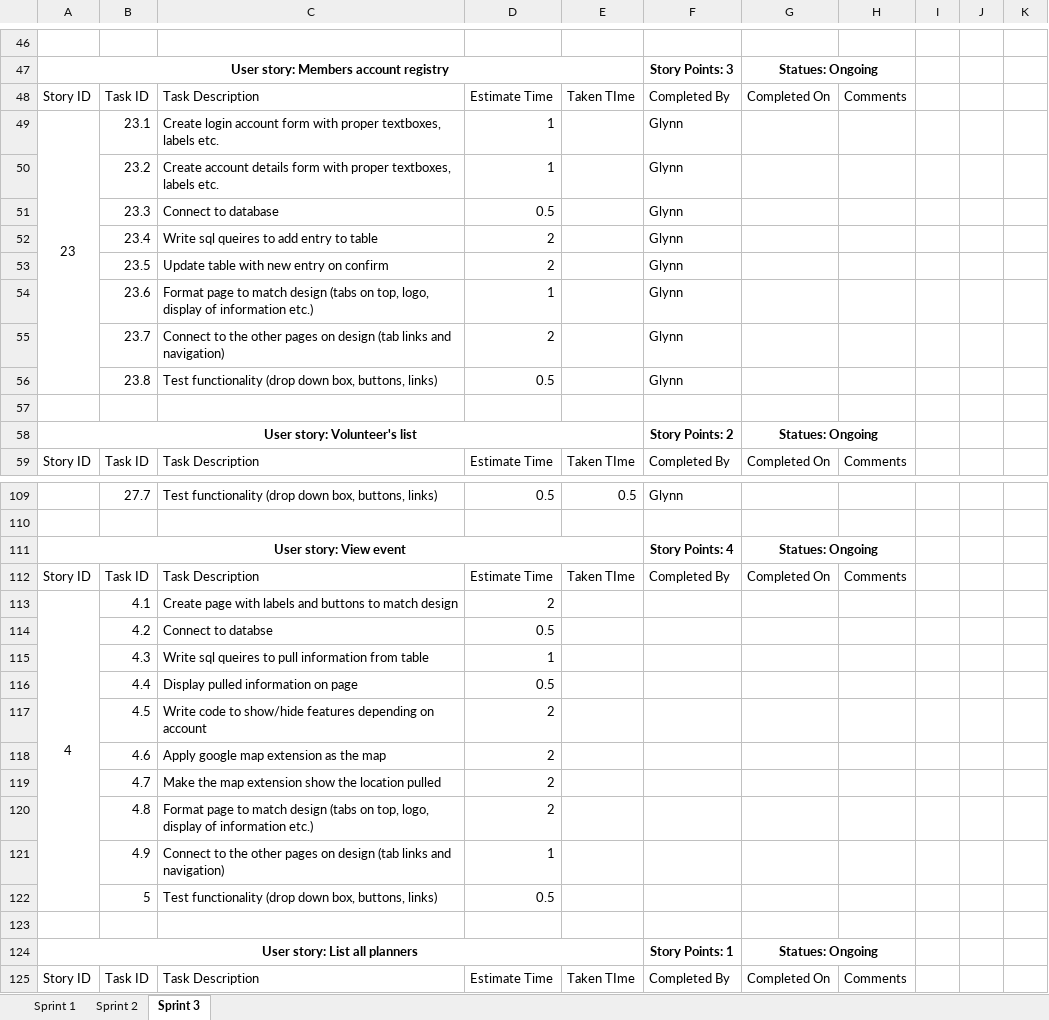
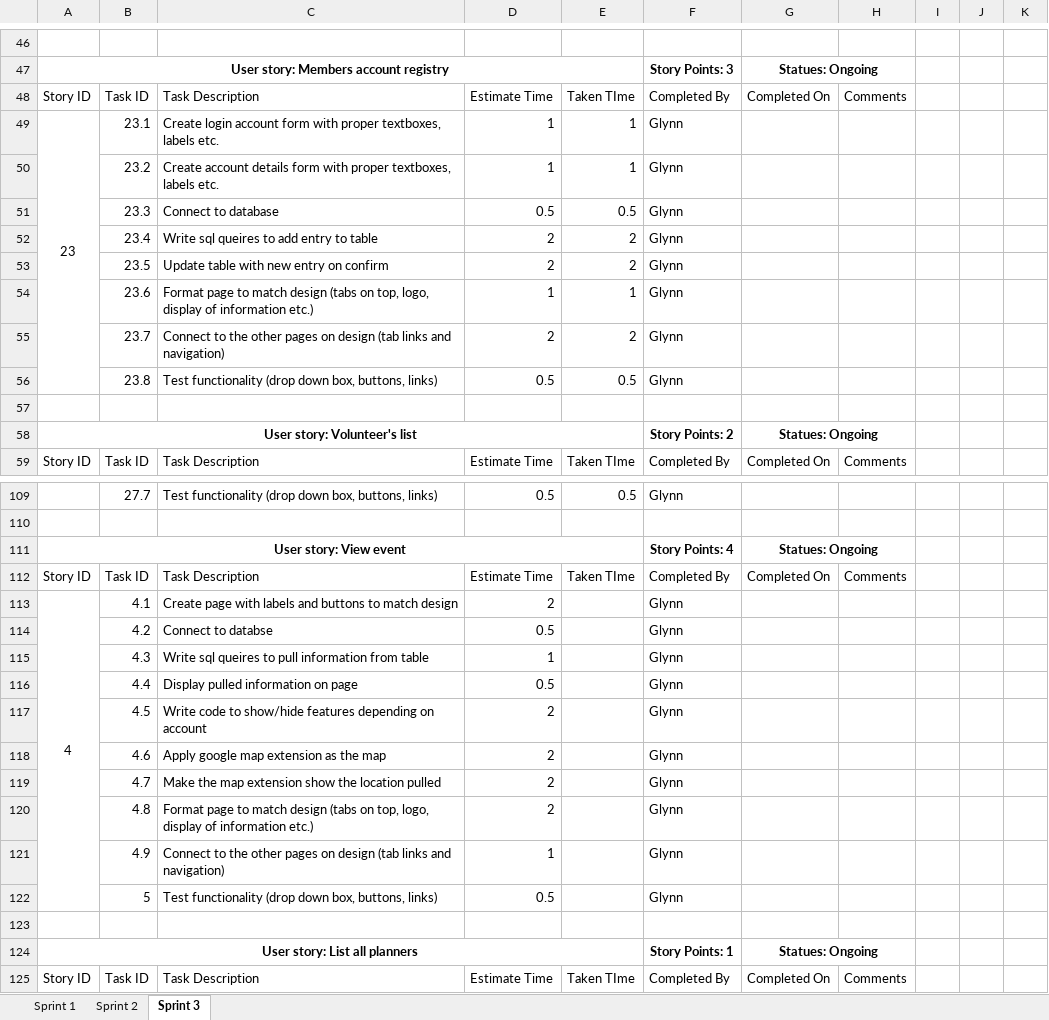
Before and after one commit to gcaba3/IFB299-Group23, an Excel workbook: Task Assignment Sheet.xlsx, sheet Sprint 3, drawn as a sheet; only a part is shown, gaps mark what is left out; values as stored, in another font and other column widths than the file's, no borders; conditional formats not drawn; the diff names each change by its address in the sheet, - before the commit and + after, or states it on an @@ line.

```diff
--- a/Task Assignment Sheet.xlsx (sheet Sprint 3)
+++ b/Task Assignment Sheet.xlsx (sheet Sprint 3)
-E49:E50: (empty)
+E49:E50: 1
-E51: (empty)
+E51: 0.5
-E52:E53: (empty)
+E52:E53: 2
-E54: (empty)
+E54: 1
-E55: (empty)
+E55: 2
-E56: (empty)
+E56: 0.5
-F113:F122: (empty)
+F113:F122: Glynn
```
Also changed, not shown: Burndown chart.xlsx.
